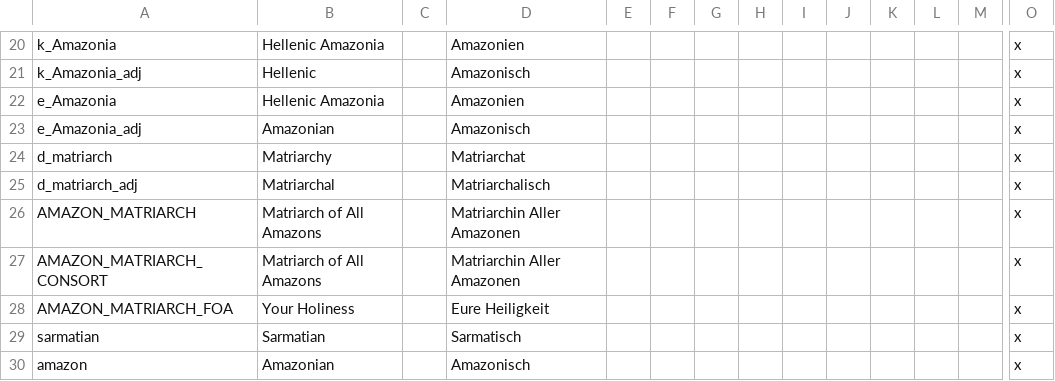
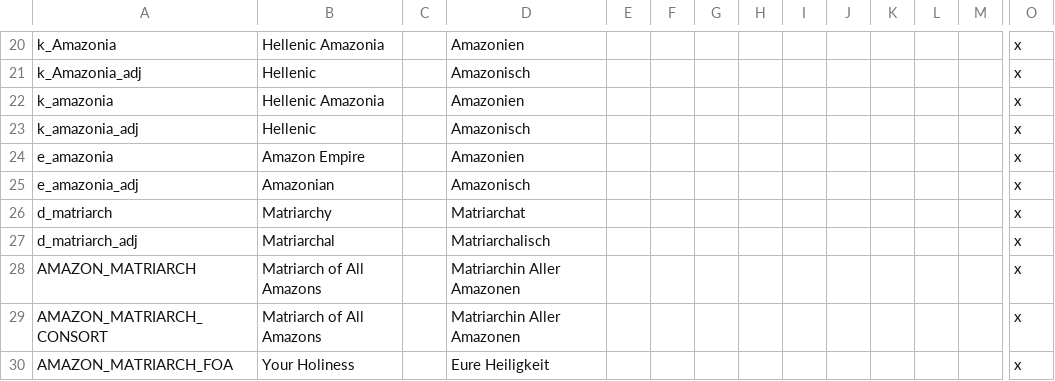
Before and after one commit to Cousjava/CK2-mod-amzonreturn, a CSV file: AmazonReturn/localisation/amazon.csv, drawn as a sheet; only a part is shown, gaps mark what is left out; the shorter side is filled out with more unchanged rows; addresses are those after the commit; rows hold the shown columns only; the diff names each change by its address in the sheet, - before the commit and + after, or states it on an @@ line.

```diff
--- a/AmazonReturn/localisation/amazon.csv
+++ b/AmazonReturn/localisation/amazon.csv
-A22: e_Amazonia
+A22: k_amazonia
+row 23: k_amazonia_adj | Hellenic |  | Amazonisch |  |  |  |  |  |  |  |  |  | x
+row 24: e_amazonia | Amazon Empire |  | Amazonien |  |  |  |  |  |  |  |  |  | x
-A25: e_Amazonia_adj
+A25: e_amazonia_adj
```
Also changed, not shown: 7 other files.
